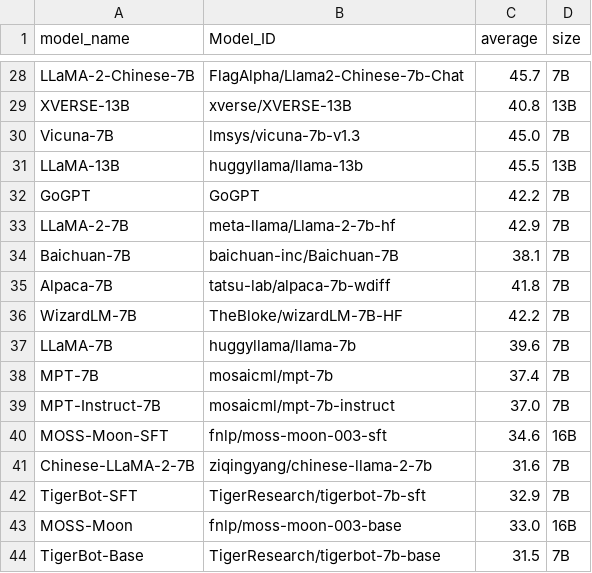
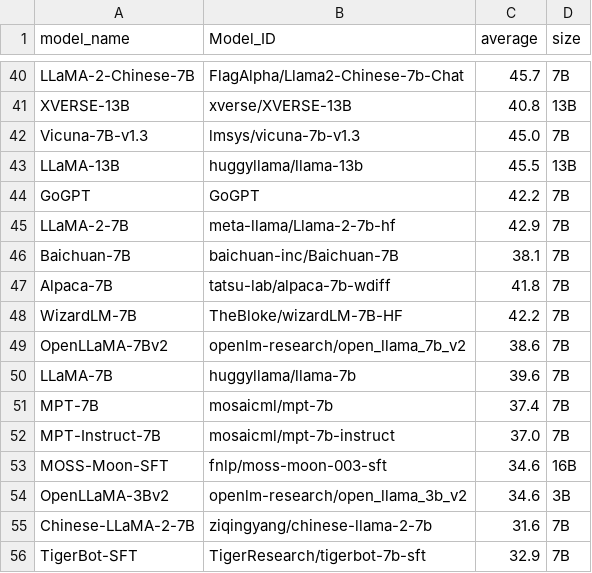
Before and after one commit to felix-zaslavskiy/meta_llm_leaderboard, a CSV file: temp_data/opencompass_data.csv, drawn as a sheet; only a part is shown, gaps mark what is left out; the shorter side is filled out with more unchanged rows; the diff covers the shown part only.

```diff
--- a/temp_data/opencompass_data.csv
+++ b/temp_data/opencompass_data.csv
@@ -29,3 +41,3 @@ LLaMA-2-Chinese-7B,FlagAlpha/Llama2-Chinese-7b-Chat,45.7,7B
 XVERSE-13B,xverse/XVERSE-13B,40.8,13B
-Vicuna-7B,lmsys/vicuna-7b-v1.3,45.0,7B
+Vicuna-7B-v1.3,lmsys/vicuna-7b-v1.3,45.0,7B
 LLaMA-13B,huggyllama/llama-13b,45.5,13B
@@ -36,2 +48,3 @@ Alpaca-7B,tatsu-lab/alpaca-7b-wdiff,41.8,7B
 WizardLM-7B,TheBloke/wizardLM-7B-HF,42.2,7B
+OpenLLaMA-7Bv2,openlm-research/open_llama_7b_v2,38.6,7B
 LLaMA-7B,huggyllama/llama-7b,39.6,7B
@@ -40,2 +53,3 @@ MPT-Instruct-7B,mosaicml/mpt-7b-instruct,37.0,7B
 MOSS-Moon-SFT,fnlp/moss-moon-003-sft,34.6,16B
+OpenLLaMA-3Bv2,openlm-research/open_llama_3b_v2,34.6,3B
 Chinese-LLaMA-2-7B,ziqingyang/chinese-llama-2-7b,31.6,7B
```
Also changed, not shown: 12 added rows and 2 edited cells elsewhere in this file.
